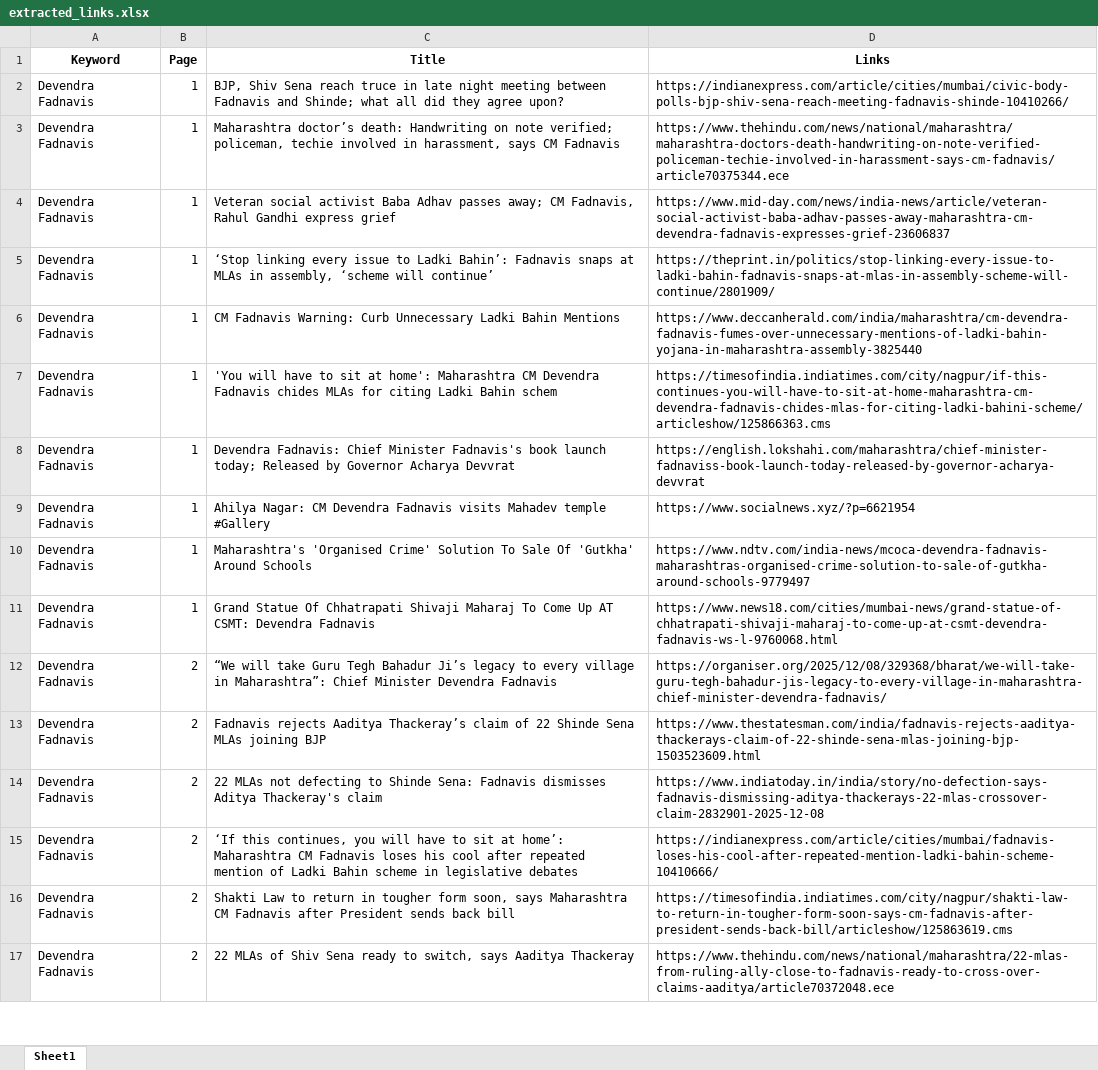
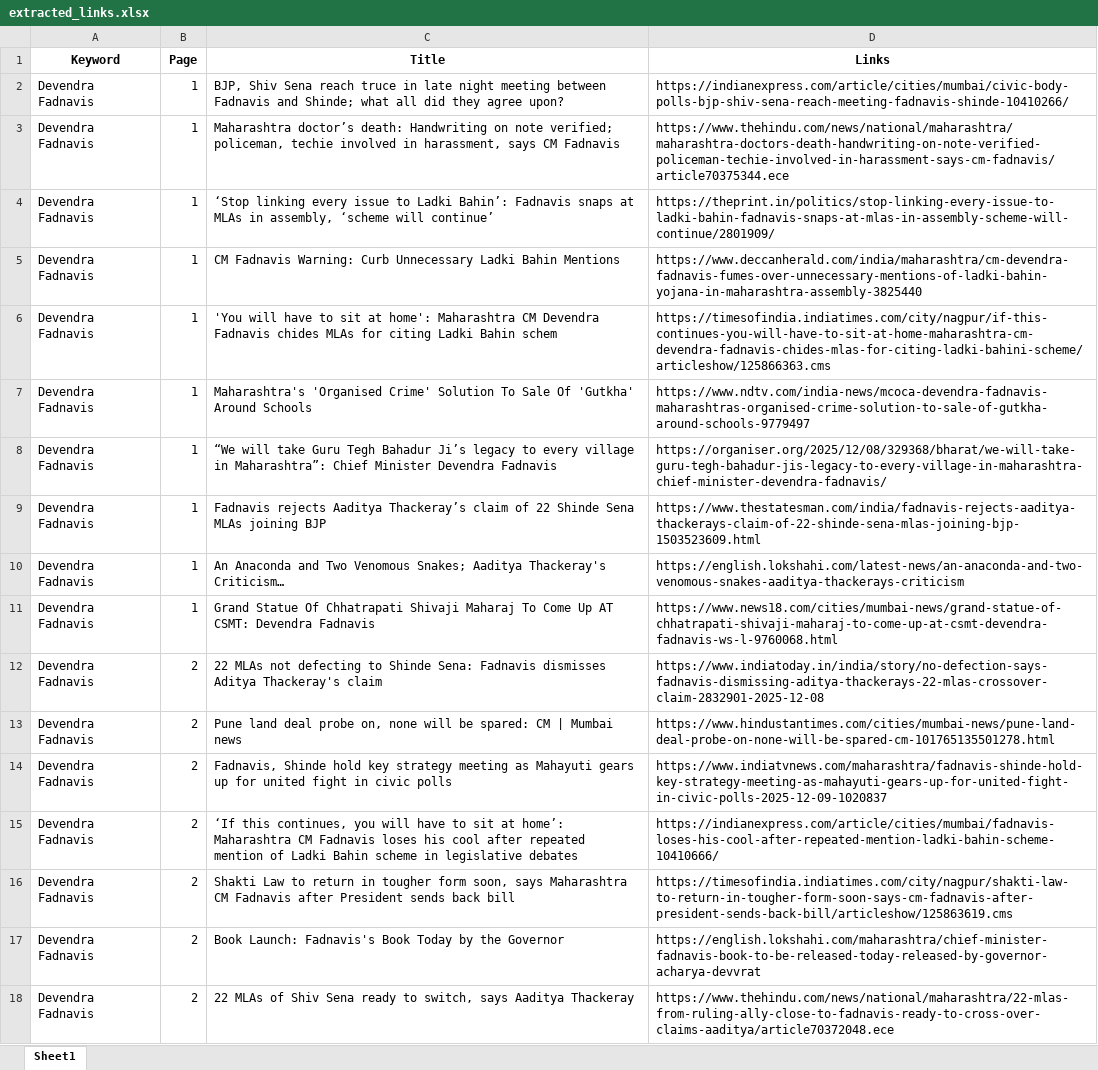
Before and after one commit to TheStrelemaLLP/Media-Monitoring-Pipeline, an Excel workbook: Output/Devendra Fadnavis/extracted_links.xlsx, sheet Sheet1, drawn as a sheet; only a part is shown; values as stored, in another font and other column widths than the file's, no borders; removed rows and columns are numbered as before the commit, all else as after; the diff covers the shown part only; the diff names each change by its address in the sheet, - before the commit and + after, or states it on an @@ line.

```diff
--- a/Output/Devendra Fadnavis/extracted_links.xlsx (sheet Sheet1)
+++ b/Output/Devendra Fadnavis/extracted_links.xlsx (sheet Sheet1)
-row 4: Devendra Fadnavis | 1 | Veteran social activist Baba Adhav passes away; CM Fadnavis, Rahul Gandhi express grief | https://www.mid-day.com/news/india-news/article/veteran-social-activist-baba-adhav-passes-away-maharashtra-cm-devendra-fadnavis-expresses-grief-23606837
-row 8: Devendra Fadnavis | 1 | Devendra Fadnavis: Chief Minister Fadnavis's book launch today; Released by Governor Acharya Devvrat | https://english.lokshahi.com/maharashtra/chief-minister-fadnaviss-book-launch-today-released-by-governor-acharya-devvrat
-row 9: Devendra Fadnavis | 1 | Ahilya Nagar: CM Devendra Fadnavis visits Mahadev temple #Gallery | https://www.socialnews.xyz/?p=6621954
+row 8: Devendra Fadnavis | 1 | “We will take Guru Tegh Bahadur Ji’s legacy to every village in Maharashtra”: Chief Minister Devendra Fadnavis | https://organiser.org/2025/12/08/329368/bharat/we-will-take-guru-tegh-bahadur-jis-legacy-to-every-village-in-maharashtra-chief-minister-devendra-fadnavis/
+row 9: Devendra Fadnavis | 1 | Fadnavis rejects Aaditya Thackeray’s claim of 22 Shinde Sena MLAs joining BJP | https://www.thestatesman.com/india/fadnavis-rejects-aaditya-thackerays-claim-of-22-shinde-sena-mlas-joining-bjp-1503523609.html
+row 10: Devendra Fadnavis | 1 | An Anaconda and Two Venomous Snakes; Aaditya Thackeray's Criticism… | https://english.lokshahi.com/latest-news/an-anaconda-and-two-venomous-snakes-aaditya-thackerays-criticism
-row 12: Devendra Fadnavis | 2 | “We will take Guru Tegh Bahadur Ji’s legacy to every village in Maharashtra”: Chief Minister Devendra Fadnavis | https://organiser.org/2025/12/08/329368/bharat/we-will-take-guru-tegh-bahadur-jis-legacy-to-every-village-in-maharashtra-chief-minister-devendra-fadnavis/
-row 13: Devendra Fadnavis | 2 | Fadnavis rejects Aaditya Thackeray’s claim of 22 Shinde Sena MLAs joining BJP | https://www.thestatesman.com/india/fadnavis-rejects-aaditya-thackerays-claim-of-22-shinde-sena-mlas-joining-bjp-1503523609.html
@@ row 21 moved to row 13: Devendra Fadnavis @@
+row 14: Devendra Fadnavis | 2 | Fadnavis, Shinde hold key strategy meeting as Mahayuti gears up for united fight in civic polls | https://www.indiatvnews.com/maharashtra/fadnavis-shinde-hold-key-strategy-meeting-as-mahayuti-gears-up-for-united-fight-in-civic-polls-2025-12-09-1020837
+row 17: Devendra Fadnavis | 2 | Book Launch: Fadnavis's Book Today by the Governor | https://english.lokshahi.com/maharashtra/chief-minister-fadnavis-book-to-be-released-today-released-by-governor-acharya-devvrat
```
Also changed, not shown: 59 added rows, 78 removed rows, 13 moved rows and 141 edited cells elsewhere in this sheet, Output/Devendra Fadnavis/extracted_links_Devendra Fadnavis_failed_links.xlsx, 3 other files.
